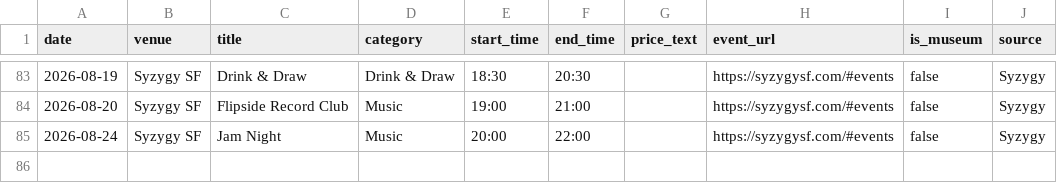
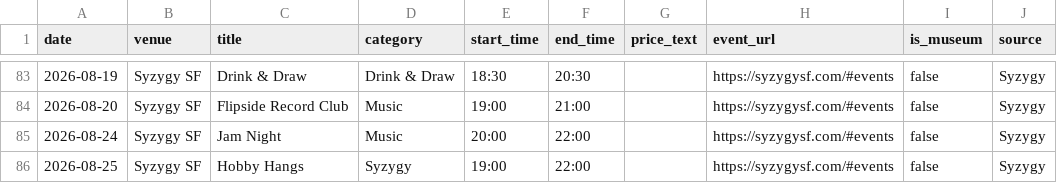
Before and after one commit to obstacleb/artlinks-data, a CSV file: syzygy_events.csv, drawn as a sheet; only a part is shown, gaps mark what is left out.

Commit message:
Update Syzygy events CSV

```diff
--- a/syzygy_events.csv
+++ b/syzygy_events.csv
@@ -85 +85,2 @@ date,venue,title,category,start_time,end_time,price_text,event_url,is_museum,sou
 2026-08-24,Syzygy SF,Jam Night,Music,20:00,22:00,,https://syzygysf.com/#events,false,Syzygy
+2026-08-25,Syzygy SF,Hobby Hangs,Syzygy,19:00,22:00,,https://syzygysf.com/#events,false,Syzygy
```
